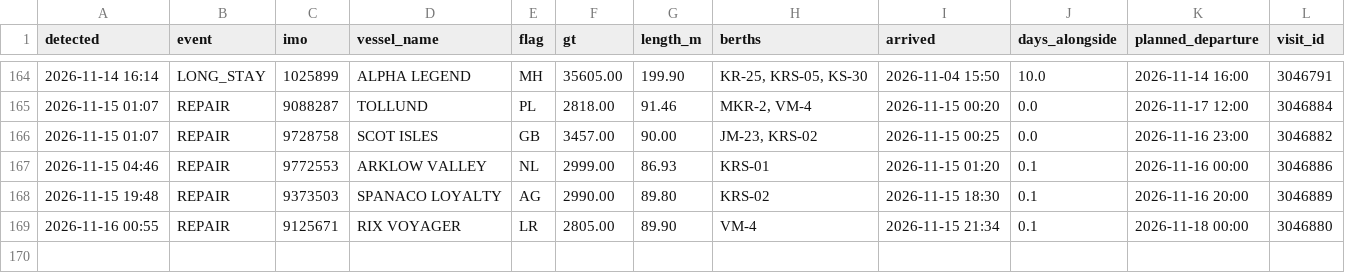
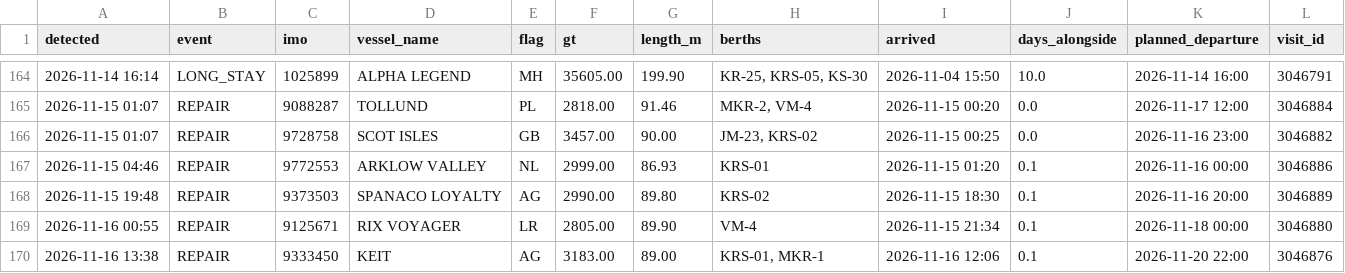
Before and after one commit to papa-lgtm/riga-port-watch, a CSV file: port_events.csv, drawn as a sheet; only a part is shown, gaps mark what is left out.

```diff
--- a/port_events.csv
+++ b/port_events.csv
@@ -169 +169,2 @@ detected,event,imo,vessel_name,flag,gt,length_m,berths,arrived,days_alongside,pl
 2026-11-16 00:55,REPAIR,9125671,RIX VOYAGER,LR,2805.00,89.90,VM-4,2026-11-15 21:34,0.1,2026-11-18 00:00,3046880
+2026-11-16 13:38,REPAIR,9333450,KEIT,AG,3183.00,89.00,"KRS-01, MKR-1",2026-11-16 12:06,0.1,2026-11-20 22:00,3046876
```
Also changed, not shown: 3 other files.
